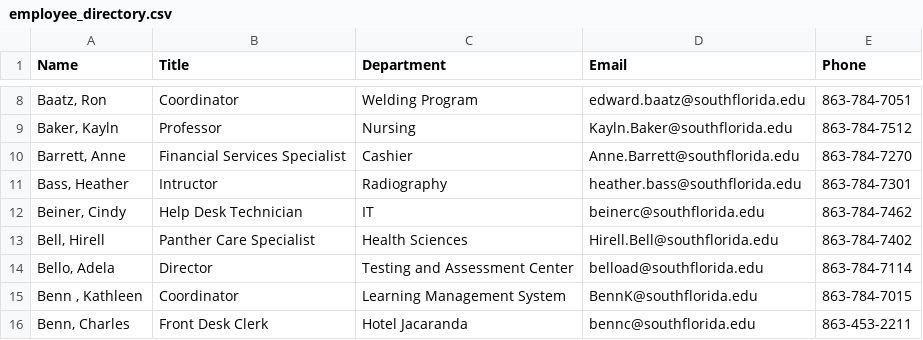
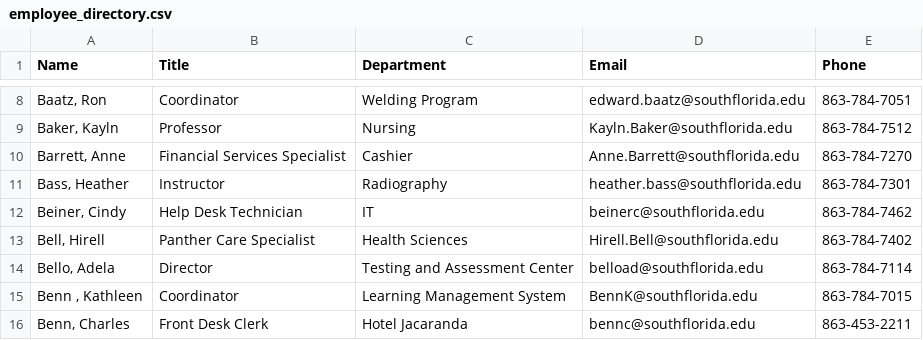
Before and after one commit to South-Florida-State-College/experience-ellucian, a CSV file: docs/employee_directory.csv, drawn as a sheet; only a part is shown, gaps mark what is left out.

```diff
--- a/docs/employee_directory.csv
+++ b/docs/employee_directory.csv
@@ -10,3 +10,3 @@ Name,Title,Department,Email,Phone
 "Barrett, Anne",Financial Services Specialist,Cashier,Anne.Barrett@southflorida.edu,863-784-7270
-"Bass, Heather",Intructor,Radiography,heather.bass@southflorida.edu,863-784-7301
+"Bass, Heather",Instructor,Radiography,heather.bass@southflorida.edu,863-784-7301
 "Beiner, Cindy",Help Desk Technician,IT,beinerc@southflorida.edu,863-784-7462
```
